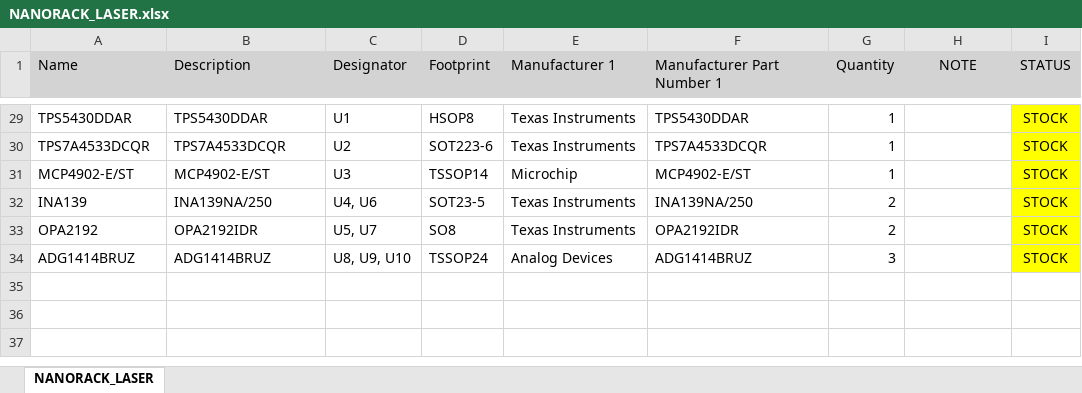
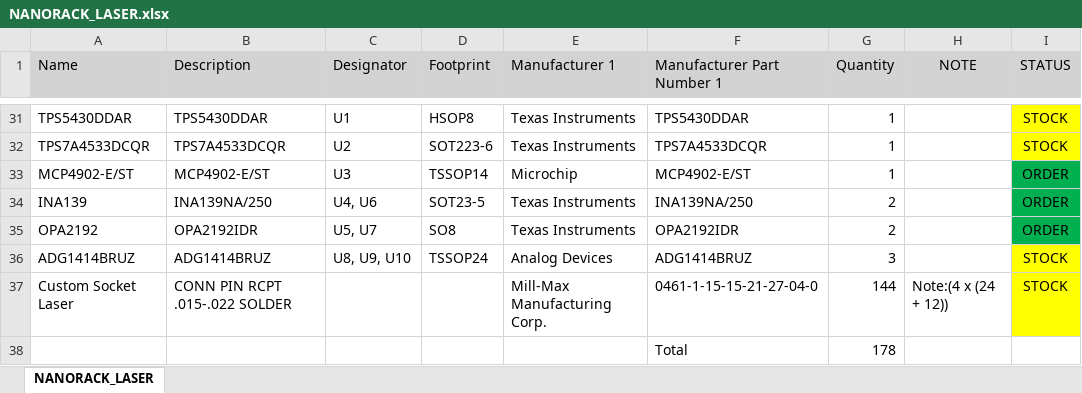
Before and after one commit to baobuibk/SATELITTE_LASER_HW_1.0.0, an Excel workbook: 03_BOM/NANORACK_LASER.xlsx, sheet NANORACK_LASER, drawn as a sheet; only a part is shown, gaps mark what is left out; values as stored, in another font and other column widths than the file's, no borders; addresses are those after the commit; the diff covers the shown part only; the diff names each change by its address in the sheet, - before the commit and + after, or states it on an @@ line.

```diff
--- a/03_BOM/NANORACK_LASER.xlsx (sheet NANORACK_LASER)
+++ b/03_BOM/NANORACK_LASER.xlsx (sheet NANORACK_LASER)
-I33:I35 (STATUS): STOCK
+I33:I35 (STATUS): ORDER
-I33:I35 fill: #FFFF00
+I33:I35 fill: #00B050
+row 37: Custom Socket Laser | CONN PIN RCPT .015-.022 SOLDER |  |  | Mill-Max Manufacturing Corp. | 0461-1-15-15-21-27-04-0 | 144 | Note:(4 x (24 + 12)) | STOCK
+row 38:  |  |  |  |  | Total | 178
```
Also changed, not shown: 3 added rows, 1 removed row, 21 edited cells and cell formats elsewhere in this sheet, 8 other files.
